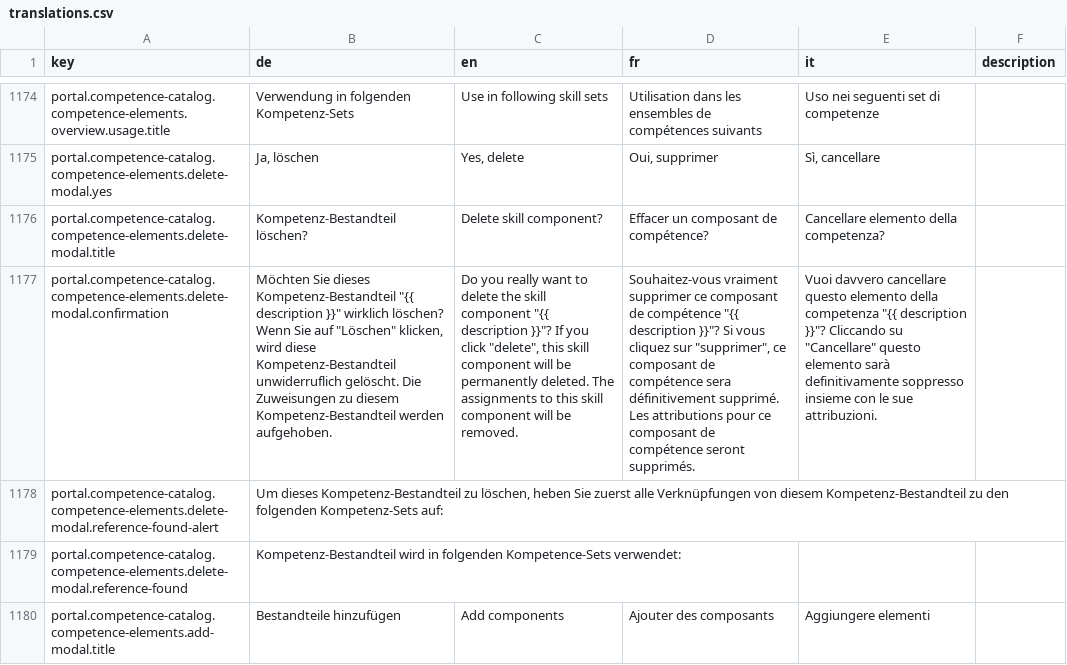
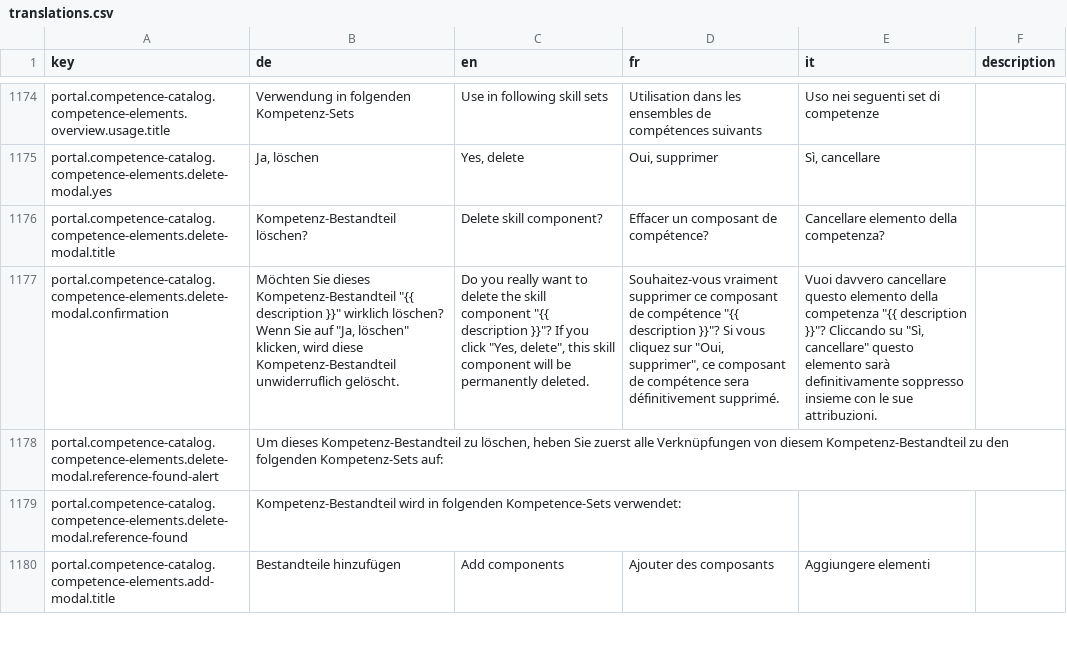
Before and after one commit to 99999989/alv-portal, a CSV file: alv-portal-ui/translations.csv, drawn as a sheet; only a part is shown, gaps mark what is left out; the diff names each change by its address in the sheet, - before the commit and + after, or states it on an @@ line.

Commit message:
fix translations

```diff
--- a/alv-portal-ui/translations.csv
+++ b/alv-portal-ui/translations.csv
-B1177 (de): …Sie auf "Löschen" klicken, wird diese Kompetenz-Bestandteil unwiderruflich gelöscht. Die Zuweisungen zu diesem Kompetenz-Bestandteil werden aufgehoben.
+B1177 (de): …Sie auf "Ja, löschen" klicken, wird diese Kompetenz-Bestandteil unwiderruflich gelöscht.
-C1177 (en): …you click "delete", this skill component will be permanently deleted. The assignments to this skill component will be removed.
+C1177 (en): …you click "Yes, delete", this skill component will be permanently deleted.
-D1177 (fr): …cliquez sur "supprimer", ce composant de compétence sera définitivement supprimé. Les attributions pour ce composant de compétence seront supprimés.
+D1177 (fr): …cliquez sur "Oui, supprimer", ce composant de compétence sera définitivement supprimé.
-E1177 (it): …Cliccando su "Cancellare" questo elemento…
+E1177 (it): …Cliccando su "Sì, cancellare" questo elemento…
```
